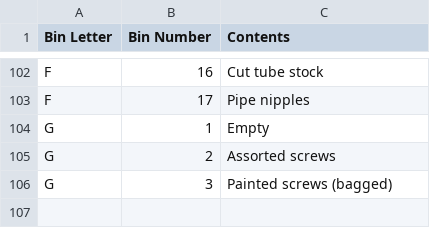
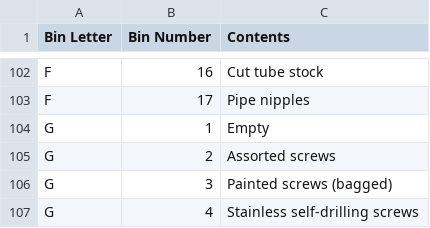
Before and after one commit to rhkim1292/asti-inventory, a CSV file: inventory.csv, drawn as a sheet; only a part is shown, gaps mark what is left out.

```diff
--- a/inventory.csv
+++ b/inventory.csv
@@ -106 +106,2 @@ G,2,Assorted screws
 G,3,Painted screws (bagged)
+G,4,Stainless self-drilling screws
```
Also changed, not shown: inventory-detail.csv, 1 other file.
